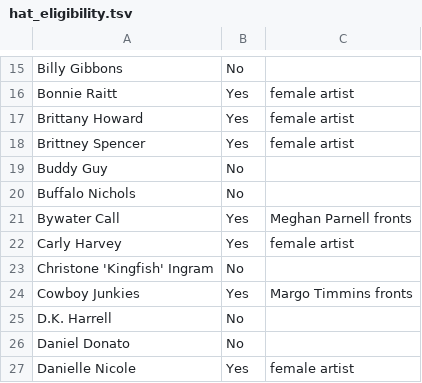
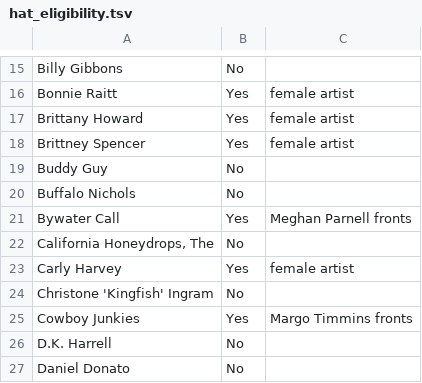
Before and after one commit to dan2bit/live-shows, a TSV file: data/show_goals/hat_eligibility.tsv, drawn as a sheet; only a part is shown, gaps mark what is left out; the shorter side is filled out with more unchanged rows.

```diff
--- a/data/show_goals/hat_eligibility.tsv
+++ b/data/show_goals/hat_eligibility.tsv
@@ -21,2 +21,3 @@ Buffalo Nichols	No
 Bywater Call	Yes	Meghan Parnell fronts
+California Honeydrops, The	No
 Carly Harvey	Yes	female artist
```
Also changed, not shown: data/artists.tsv, data/live_shows_current.tsv.
